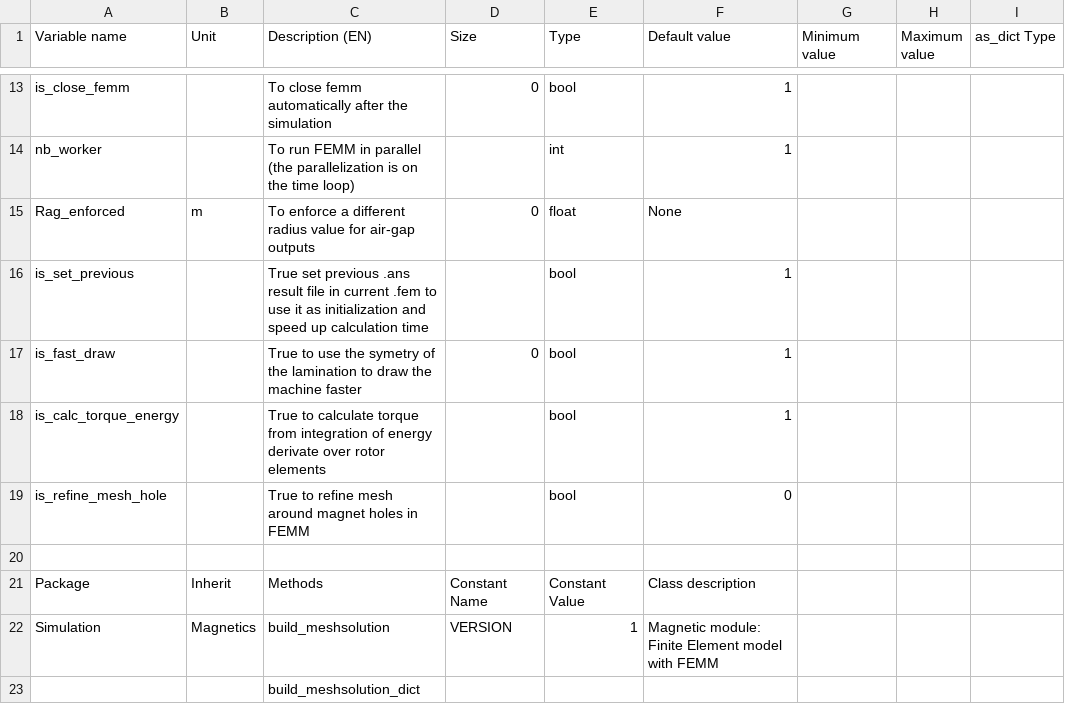
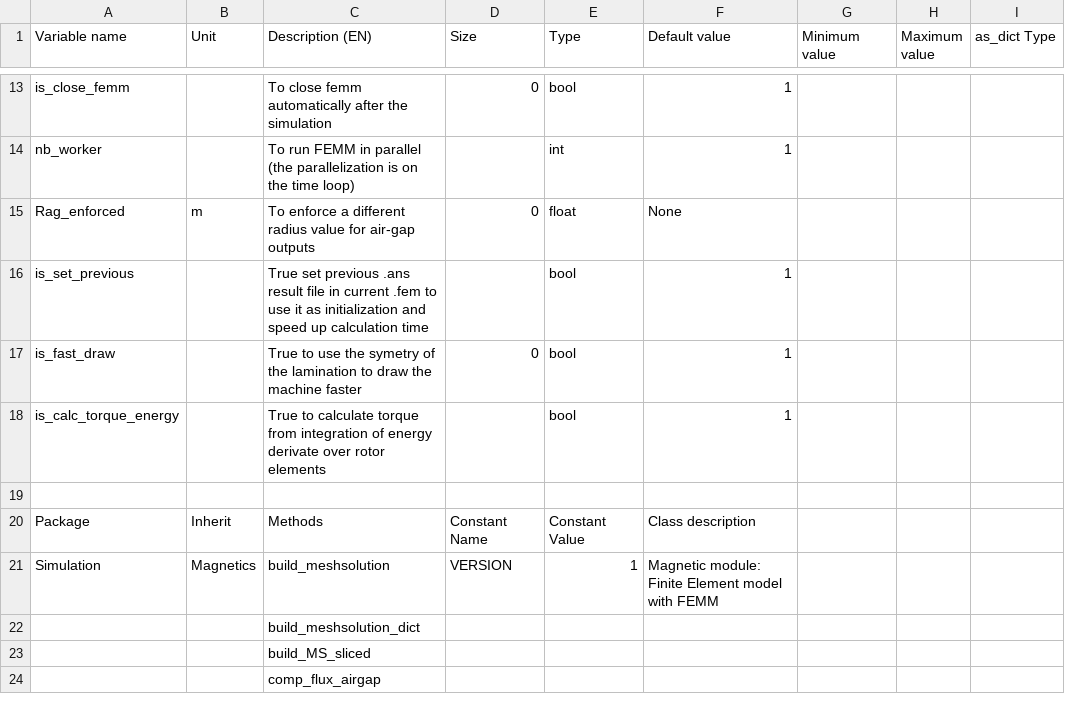
Before and after one commit to EmileDvs/pyleecan, a CSV file: pyleecan/Generator/ClassesRef/Simulation/MagFEMM.csv, drawn as a sheet; only a part is shown, gaps mark what is left out; the shorter side is filled out with more unchanged rows.

```diff
--- a/pyleecan/Generator/ClassesRef/Simulation/MagFEMM.csv
+++ b/pyleecan/Generator/ClassesRef/Simulation/MagFEMM.csv
@@ -18,3 +18,2 @@ is_fast_draw,,True to use the symetry of the lamination to draw the machine fast
 is_calc_torque_energy,,True to calculate torque from integration of energy derivate over rotor elements,,bool,1,,,
-is_refine_mesh_hole,,True to refine mesh around magnet holes in FEMM,,bool,0,,,
 ,,,,,,,,
```
Also changed, not shown: 3 other files.
